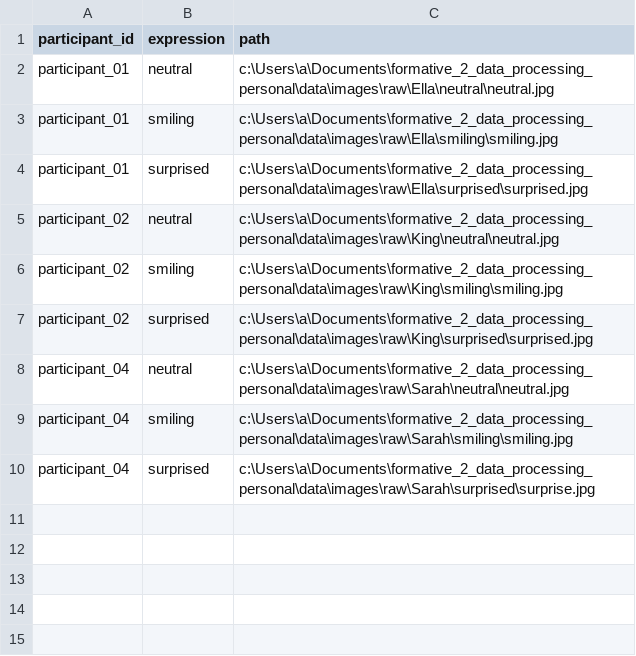
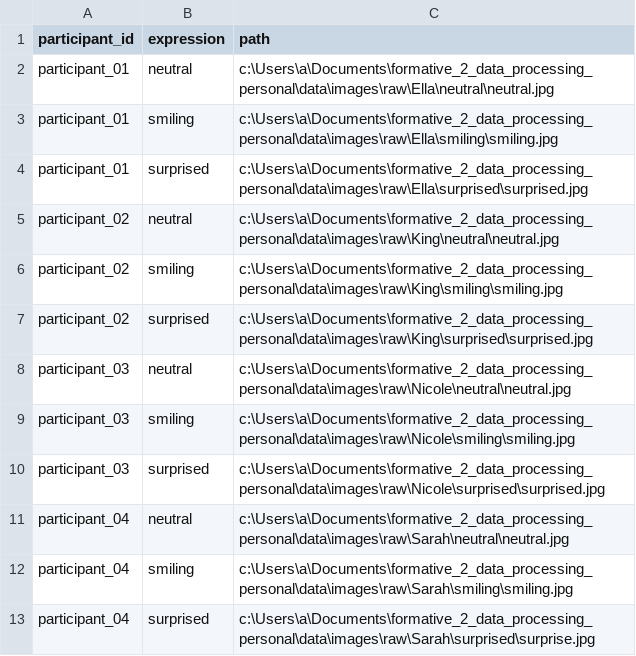
Before and after one commit to Abejirin-King/formative_2_data_processing_personal, a CSV file: data/images/processed/image_inventory.csv, drawn as a sheet; the diff names each change by its address in the sheet, - before the commit and + after, or states it on an @@ line.

```diff
--- a/data/images/processed/image_inventory.csv
+++ b/data/images/processed/image_inventory.csv
+row 8: participant_03 | neutral | c:\Users\a\Documents\formative_2_data_processing_personal\data\images\raw\Nicole\neutral\neutral.jpg
+row 9: participant_03 | smiling | c:\Users\a\Documents\formative_2_data_processing_personal\data\images\raw\Nicole\smiling\smiling.jpg
+row 10: participant_03 | surprised | c:\Users\a\Documents\formative_2_data_processing_personal\data\images\raw\Nicole\surprised\surprised.jpg
```
Also changed, not shown: 28 other files.
